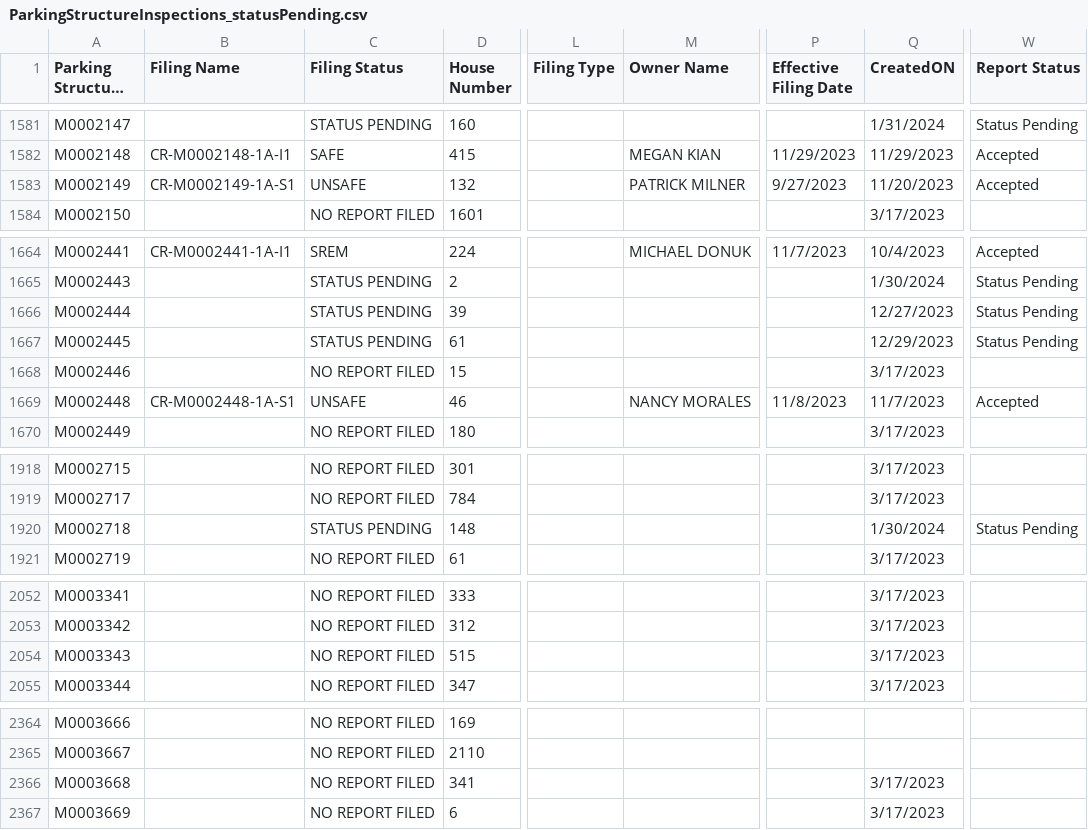
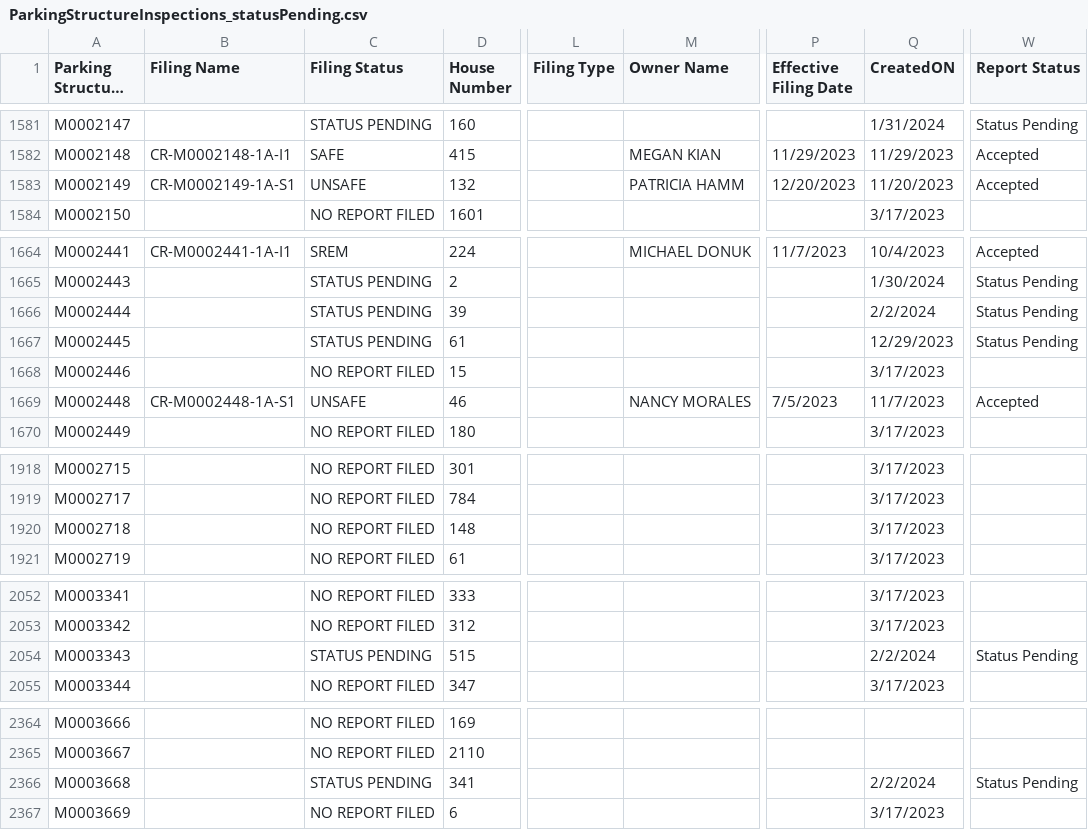
Before and after one commit to NYCDOB/ParkingStructures, a CSV file: data/ParkingStructureInspections_statusPending.csv, drawn as a sheet; only a part is shown, gaps mark what is left out; long unchanged cells end in …; the diff covers the shown part only; the diff names each change by its address in the sheet, - before the commit and + after, or states it on an @@ line.

```diff
--- a/data/ParkingStructureInspections_statusPending.csv
+++ b/data/ParkingStructureInspections_statusPending.csv
-M1583 (Owner Name): PATRICK MILNER
+M1583 (Owner Name): PATRICIA HAMM
-P1583 (Effective Filing Date): 9/27/2023
+P1583 (Effective Filing Date): 12/20/2023
-Q1666 (CreatedON): 12/27/2023
+Q1666 (CreatedON): 2/2/2024
-P1669 (Effective Filing Date): 11/8/2023
+P1669 (Effective Filing Date): 7/5/2023
-C1920 (Filing Status): STATUS PENDING
+C1920 (Filing Status): NO REPORT FILED
-Q1920 (CreatedON): 1/30/2024
+Q1920 (CreatedON): 3/17/2023
-W1920 (Report Status): Status Pending
+W1920 (Report Status): (empty)
-C2054 (Filing Status): NO REPORT FILED
+C2054 (Filing Status): STATUS PENDING
-Q2054 (CreatedON): 3/17/2023
+Q2054 (CreatedON): 2/2/2024
-W2054 (Report Status): (empty)
+W2054 (Report Status): Status Pending
-C2366 (Filing Status): NO REPORT FILED
+C2366 (Filing Status): STATUS PENDING
-Q2366 (CreatedON): 3/17/2023
+Q2366 (CreatedON): 2/2/2024
-W2366 (Report Status): (empty)
+W2366 (Report Status): Status Pending
```
Also changed, not shown: 85 edited cells elsewhere in this file.
